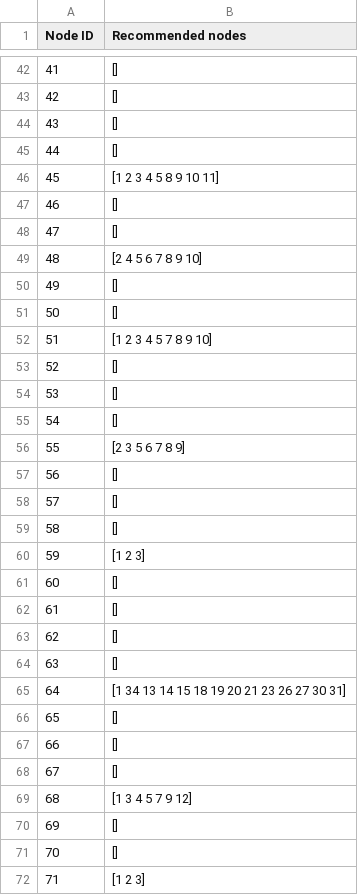
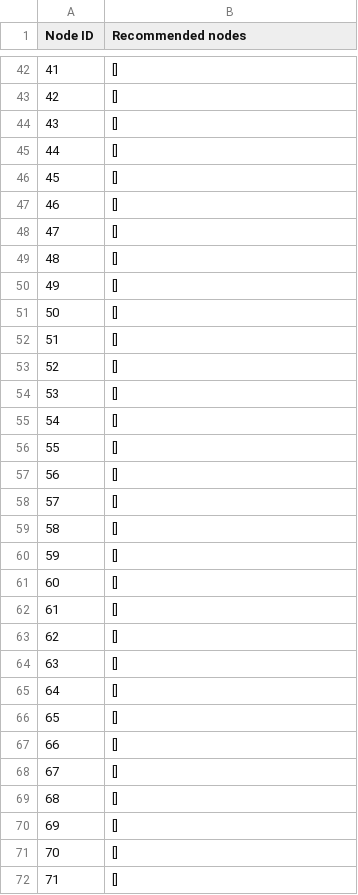
Before and after one commit to liang355/pdp-liang355-jz34, a CSV file: output.csv, drawn as a sheet; only a part is shown, gaps mark what is left out; the diff covers the shown part only.

```diff
--- a/output.csv
+++ b/output.csv
@@ -45,9 +45,9 @@ Node ID,Recommended nodes
 44,[]
-45,[1 2 3 4 5 8 9 10 11]
+45,[]
 46,[]
 47,[]
-48,[2 4 5 6 7 8 9 10]
+48,[]
 49,[]
 50,[]
-51,[1 2 3 4 5 7 8 9 10]
+51,[]
 52,[]
@@ -55,3 +55,3 @@ Node ID,Recommended nodes
 54,[]
-55,[2 3 5 6 7 8 9]
+55,[]
 56,[]
@@ -59,3 +59,3 @@ Node ID,Recommended nodes
 58,[]
-59,[1 2 3]
+59,[]
 60,[]
@@ -64,3 +64,3 @@ Node ID,Recommended nodes
 63,[]
-64,[1 34 13 14 15 18 19 20 21 23 26 27 30 31]
+64,[]
 65,[]
@@ -68,5 +68,5 @@ Node ID,Recommended nodes
 67,[]
-68,[1 3 4 5 7 9 12]
+68,[]
 69,[]
 70,[]
-71,[1 2 3]
+71,[]
```
Also changed, not shown: 25 edited cells elsewhere in this file, 5 other files.
